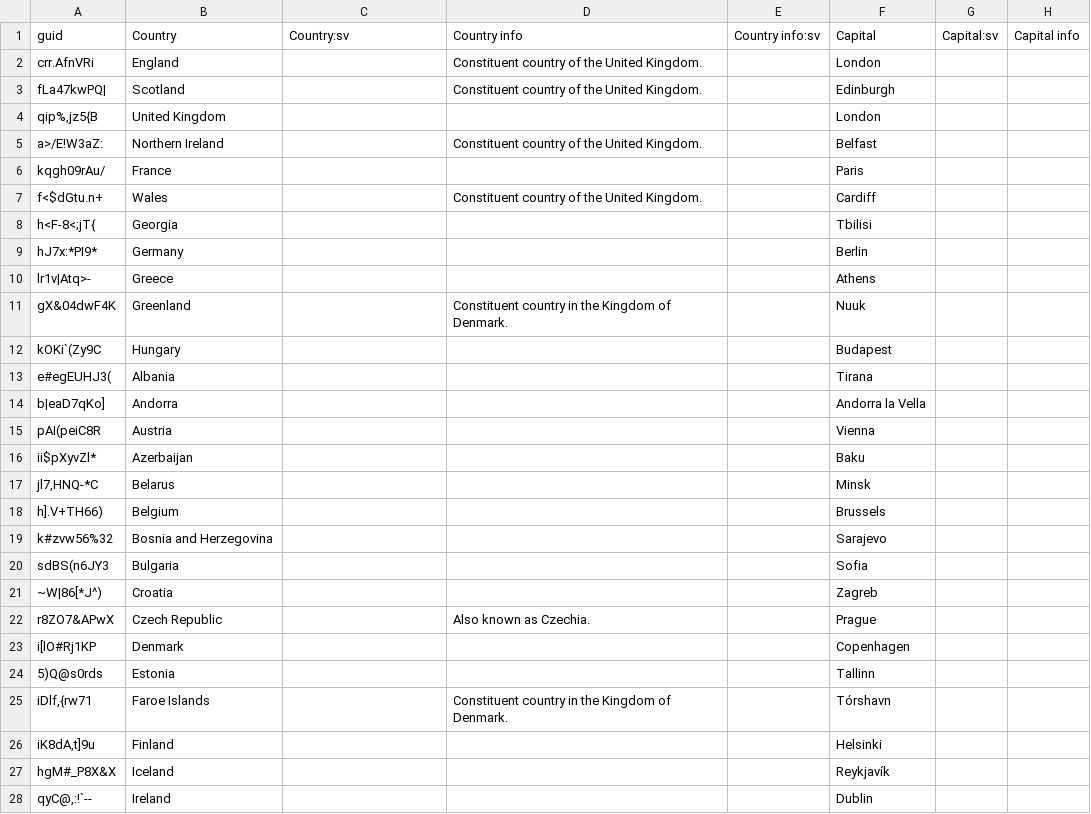
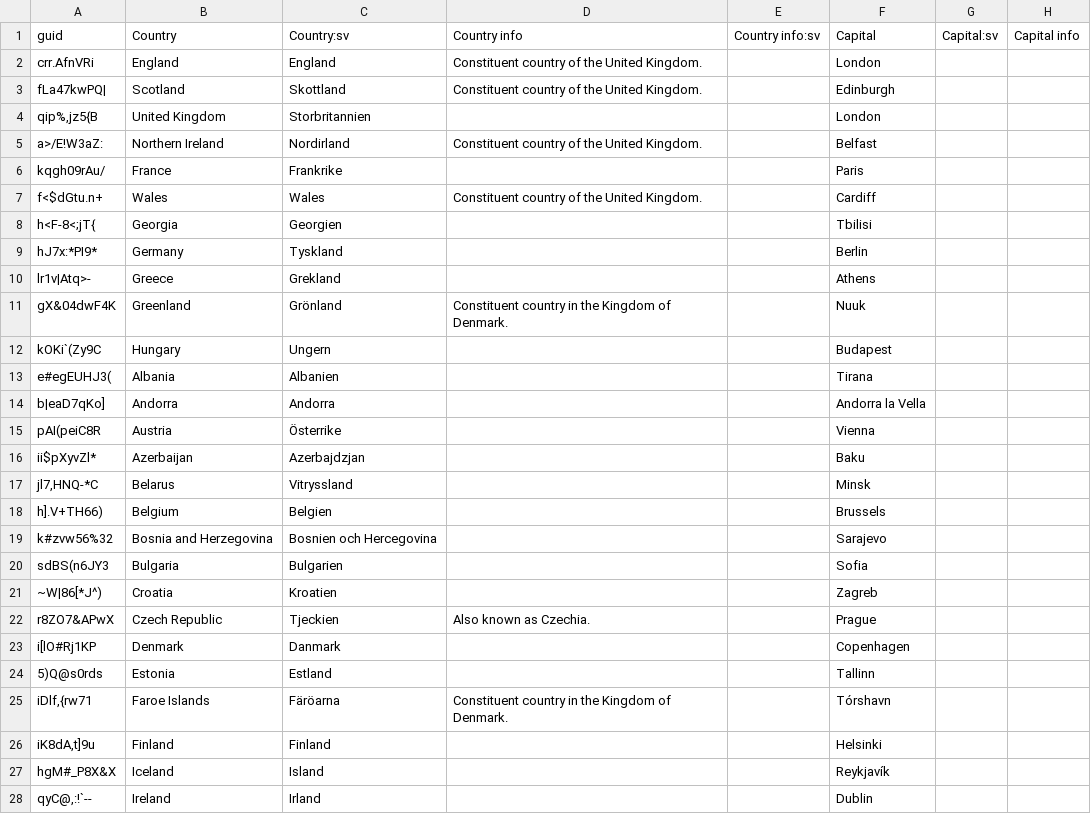
Before and after one commit to emiham/anki-ultimate-geography, a CSV file: src/data.csv, drawn as a sheet; only a part is shown; the diff covers the shown part only; the diff names each change by its address in the sheet, - before the commit and + after, or states it on an @@ line.

Commit message:
Add the first 35 country translations

```diff
--- a/src/data.csv
+++ b/src/data.csv
-C2 (Country:sv): (empty)
+C2 (Country:sv): England
-C3 (Country:sv): (empty)
+C3 (Country:sv): Skottland
-C4 (Country:sv): (empty)
+C4 (Country:sv): Storbritannien
-C5 (Country:sv): (empty)
+C5 (Country:sv): Nordirland
-C6 (Country:sv): (empty)
+C6 (Country:sv): Frankrike
-C7 (Country:sv): (empty)
+C7 (Country:sv): Wales
-C8 (Country:sv): (empty)
+C8 (Country:sv): Georgien
-C9 (Country:sv): (empty)
+C9 (Country:sv): Tyskland
-C10 (Country:sv): (empty)
+C10 (Country:sv): Grekland
-C11 (Country:sv): (empty)
+C11 (Country:sv): Grönland
-C12 (Country:sv): (empty)
+C12 (Country:sv): Ungern
-C13 (Country:sv): (empty)
+C13 (Country:sv): Albanien
-C14 (Country:sv): (empty)
+C14 (Country:sv): Andorra
-C15 (Country:sv): (empty)
+C15 (Country:sv): Österrike
-C16 (Country:sv): (empty)
+C16 (Country:sv): Azerbajdzjan
-C17 (Country:sv): (empty)
+C17 (Country:sv): Vitryssland
-C18 (Country:sv): (empty)
+C18 (Country:sv): Belgien
-C19 (Country:sv): (empty)
+C19 (Country:sv): Bosnien och Hercegovina
-C20 (Country:sv): (empty)
+C20 (Country:sv): Bulgarien
-C21 (Country:sv): (empty)
+C21 (Country:sv): Kroatien
-C22 (Country:sv): (empty)
+C22 (Country:sv): Tjeckien
-C23 (Country:sv): (empty)
+C23 (Country:sv): Danmark
-C24 (Country:sv): (empty)
+C24 (Country:sv): Estland
-C25 (Country:sv): (empty)
+C25 (Country:sv): Färöarna
-C26 (Country:sv): (empty)
+C26 (Country:sv): Finland
-C27 (Country:sv): (empty)
+C27 (Country:sv): Island
-C28 (Country:sv): (empty)
+C28 (Country:sv): Irland
```
Also changed, not shown: 8 edited cells elsewhere in this file.
